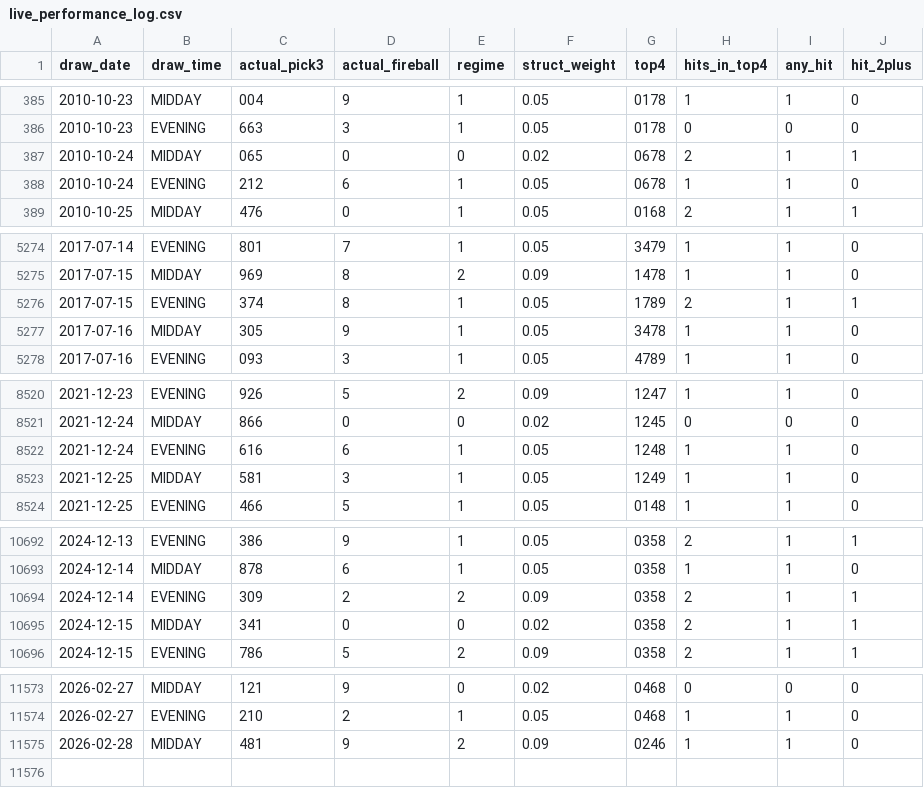
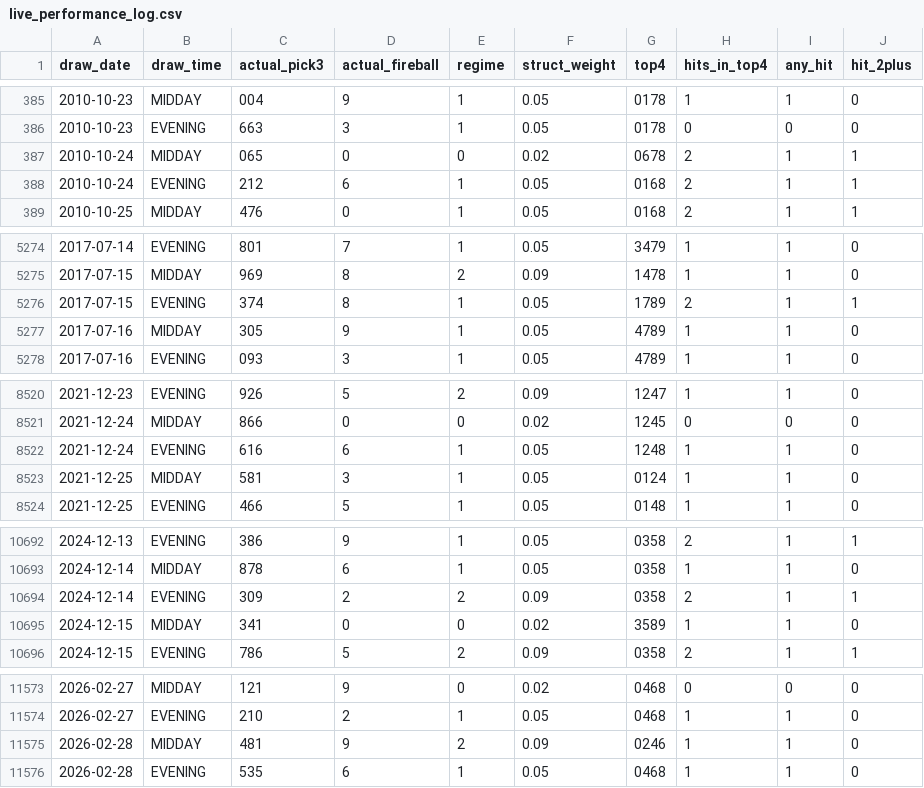
Before and after one commit to Fluffyballs78/il-pick3-pipeline, a CSV file: data/live_performance_log.csv, drawn as a sheet; only a part is shown, gaps mark what is left out; the diff covers the shown part only.

```diff
--- a/data/live_performance_log.csv
+++ b/data/live_performance_log.csv
@@ -387,3 +387,3 @@ draw_date,draw_time,actual_pick3,actual_fireball,regime,struct_weight,top4,hits_
 2010-10-24,MIDDAY,065,0,0,0.02,0678,2,1,1
-2010-10-24,EVENING,212,6,1,0.05,0678,1,1,0
+2010-10-24,EVENING,212,6,1,0.05,0168,2,1,1
 2010-10-25,MIDDAY,476,0,1,0.05,0168,2,1,1
@@ -5276,3 +5276,3 @@ draw_date,draw_time,actual_pick3,actual_fireball,regime,struct_weight,top4,hits_
 2017-07-15,EVENING,374,8,1,0.05,1789,2,1,1
-2017-07-16,MIDDAY,305,9,1,0.05,3478,1,1,0
+2017-07-16,MIDDAY,305,9,1,0.05,4789,1,1,0
 2017-07-16,EVENING,093,3,1,0.05,4789,1,1,0
@@ -8522,3 +8522,3 @@ draw_date,draw_time,actual_pick3,actual_fireball,regime,struct_weight,top4,hits_
 2021-12-24,EVENING,616,6,1,0.05,1248,1,1,0
-2021-12-25,MIDDAY,581,3,1,0.05,1249,1,1,0
+2021-12-25,MIDDAY,581,3,1,0.05,0124,1,1,0
 2021-12-25,EVENING,466,5,1,0.05,0148,1,1,0
@@ -10694,3 +10694,3 @@ draw_date,draw_time,actual_pick3,actual_fireball,regime,struct_weight,top4,hits_
 2024-12-14,EVENING,309,2,2,0.09,0358,2,1,1
-2024-12-15,MIDDAY,341,0,0,0.02,0358,2,1,1
+2024-12-15,MIDDAY,341,0,0,0.02,3589,1,1,0
 2024-12-15,EVENING,786,5,2,0.09,0358,2,1,1
@@ -11575 +11575,2 @@ draw_date,draw_time,actual_pick3,actual_fireball,regime,struct_weight,top4,hits_
 2026-02-28,MIDDAY,481,9,2,0.09,0246,1,1,0
+2026-02-28,EVENING,535,6,1,0.05,0468,1,1,0
```
Also changed, not shown: 1 edited cell elsewhere in this file, 8 other files.
